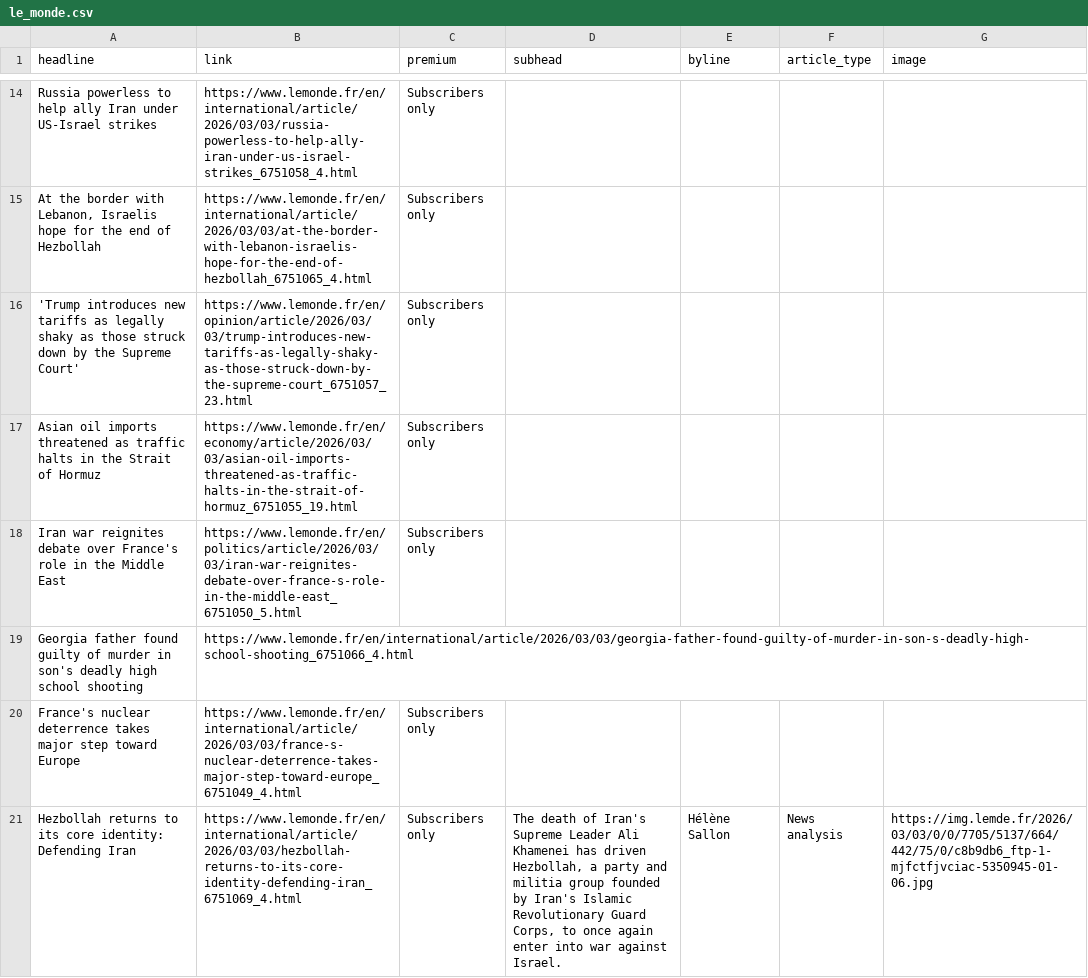
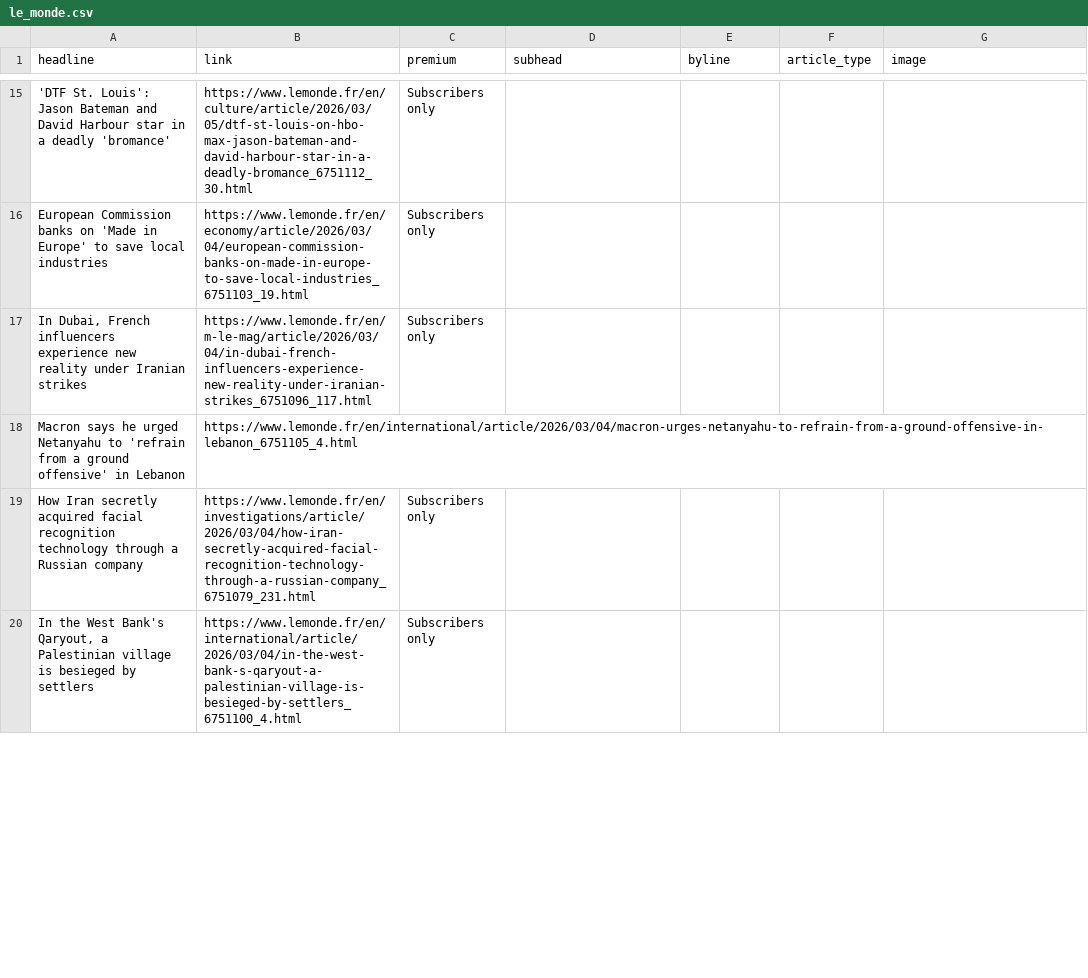
Before and after one commit to teodoracurcic/scraping, a CSV file: le_monde.csv, drawn as a sheet; only a part is shown, gaps mark what is left out; removed rows and columns are numbered as before the commit, all else as after; the diff covers the shown part only; the diff names each change by its address in the sheet, - before the commit and + after, or states it on an @@ line.

```diff
--- a/le_monde.csv
+++ b/le_monde.csv
-A15 (headline): Russia powerless to help ally Iran under US-Israel strikes
+A15 (headline): 'DTF St. Louis': Jason Bateman and David Harbour star in a deadly 'bromance'
-B15 (link): https://www.lemonde.fr/en/international/article/2026/03/03/russia-powerless-to-help-ally-iran-under-us-israel-strikes_6751058_4.html
+B15 (link): https://www.lemonde.fr/en/culture/article/2026/03/05/dtf-st-louis-on-hbo-max-jason-bateman-and-david-harbour-star-in-a-deadly-bromance_6751112_30.html
-A16 (headline): At the border with Lebanon, Israelis hope for the end of Hezbollah
+A16 (headline): European Commission banks on 'Made in Europe' to save local industries
-B16 (link): https://www.lemonde.fr/en/international/article/2026/03/03/at-the-border-with-lebanon-israelis-hope-for-the-end-of-hezbollah_6751065_4.html
+B16 (link): https://www.lemonde.fr/en/economy/article/2026/03/04/european-commission-banks-on-made-in-europe-to-save-local-industries_6751103_19.html
-A17 (headline): 'Trump introduces new tariffs as legally shaky as those struck down by the Supreme Court'
+A17 (headline): In Dubai, French influencers experience new reality under Iranian strikes
-B17 (link): https://www.lemonde.fr/en/opinion/article/2026/03/03/trump-introduces-new-tariffs-as-legally-shaky-as-those-struck-down-by-the-supreme-court_6751057_23.html
+B17 (link): https://www.lemonde.fr/en/m-le-mag/article/2026/03/04/in-dubai-french-influencers-experience-new-reality-under-iranian-strikes_6751096_117.html
+row 18: Macron says he urged Netanyahu to 'refrain from a ground offensive' in Lebanon | https://www.lemonde.fr/en/international/article/2026/03/04/macron-urges-netanyahu-to-refrain-from-a-ground-offensive-in-lebanon_6751105_4.html
-A19 (headline): Asian oil imports threatened as traffic halts in the Strait of Hormuz
+A19 (headline): How Iran secretly acquired facial recognition technology through a Russian company
-B19 (link): https://www.lemonde.fr/en/economy/article/2026/03/03/asian-oil-imports-threatened-as-traffic-halts-in-the-strait-of-hormuz_6751055_19.html
+B19 (link): https://www.lemonde.fr/en/investigations/article/2026/03/04/how-iran-secretly-acquired-facial-recognition-technology-through-a-russian-company_6751079_231.html
-A20 (headline): Iran war reignites debate over France's role in the Middle East
+A20 (headline): In the West Bank's Qaryout, a Palestinian village is besieged by settlers
-B20 (link): https://www.lemonde.fr/en/politics/article/2026/03/03/iran-war-reignites-debate-over-france-s-role-in-the-middle-east_6751050_5.html
+B20 (link): https://www.lemonde.fr/en/international/article/2026/03/04/in-the-west-bank-s-qaryout-a-palestinian-village-is-besieged-by-settlers_6751100_4.html
-row 19: Georgia father found guilty of murder in son's deadly high school shooting | https://www.lemonde.fr/en/international/article/2026/03/03/georgia-father-found-guilty-of-murder-in-son-s-deadly-high-school-shooting_6751066_4.html
-row 20: France's nuclear deterrence takes major step toward Europe | https://www.lemonde.fr/en/international/article/2026/03/03/france-s-nuclear-deterrence-takes-major-step-toward-europe_6751049_4.html | Subscribers only
-row 21: Hezbollah returns to its core identity: Defending Iran | https://www.lemonde.fr/en/international/article/2026/03/03/hezbollah-returns-to-its-core-identity-defending-iran_6751069_4.html | Subscribers only | The death of Iran's Supreme Leader Ali Khamenei has driven Hezbollah, a party and militia group founded by Iran's Islamic Revolutionary Guard Corps, to once again enter into war against Israel. | Hélène Sallon | News analysis | https://img.lemde.fr/2026/03/03/0/0/7705/5137/664/442/75/0/c8b9db6_ftp-1-mjfctfjvciac-5350945-01-06.jpg
```
Also changed, not shown: 11 added rows, 9 removed rows and 24 edited cells elsewhere in this file.
